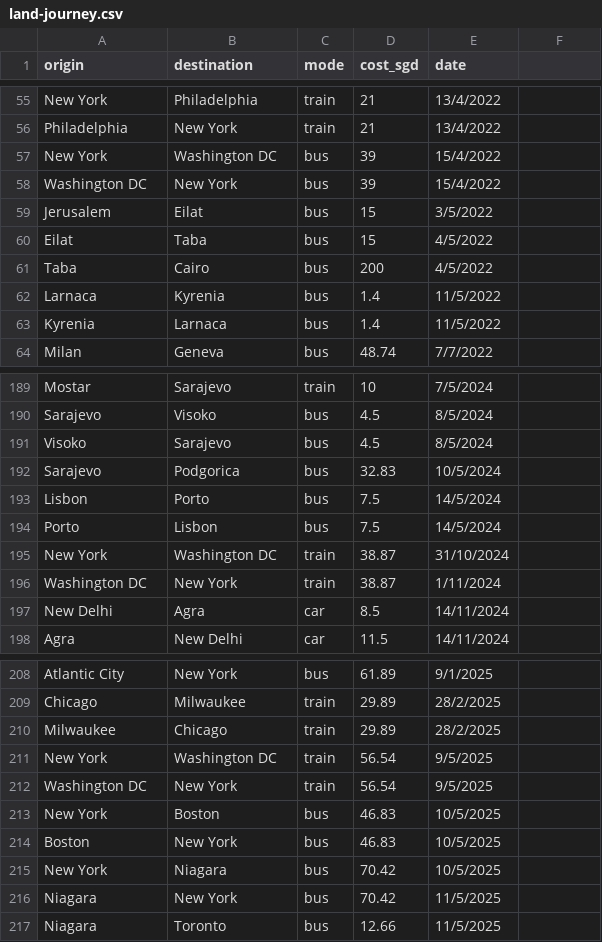
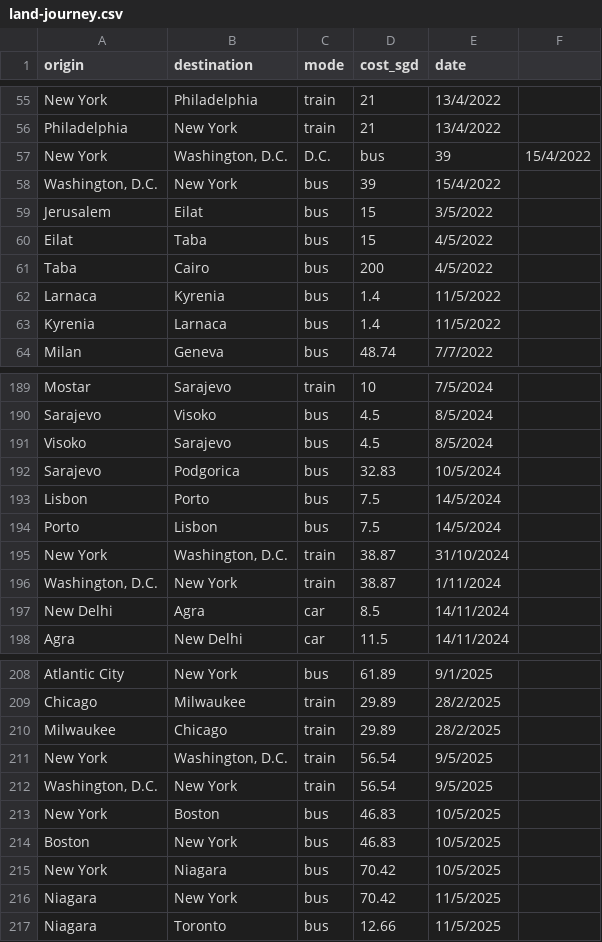
Before and after one commit to xuanx1/worldOyster, a CSV file: land-journey.csv, drawn as a sheet; only a part is shown, gaps mark what is left out.

```diff
--- a/land-journey.csv
+++ b/land-journey.csv
@@ -56,4 +56,4 @@ New York,Philadelphia,train,21,13/4/2022
 Philadelphia,New York,train,21,13/4/2022
-New York,Washington DC,bus,39,15/4/2022
-Washington DC,New York,bus,39,15/4/2022
+New York,"Washington, D.C.", D.C.,bus,39,15/4/2022
+"Washington, D.C.",New York,bus,39,15/4/2022
 Jerusalem,Eilat,bus,15,3/5/2022
@@ -194,4 +194,4 @@ Lisbon,Porto,bus,7.5,14/5/2024
 Porto,Lisbon,bus,7.5,14/5/2024
-New York,Washington DC,train,38.87,31/10/2024
-Washington DC,New York,train,38.87,1/11/2024
+New York,"Washington, D.C.",train,38.87,31/10/2024
+"Washington, D.C.",New York,train,38.87,1/11/2024
 New Delhi,Agra,car,8.5,14/11/2024
@@ -210,4 +210,4 @@ Chicago,Milwaukee,train,29.89,28/2/2025
 Milwaukee,Chicago,train,29.89,28/2/2025
-New York,Washington DC,train,56.54,9/5/2025
-Washington DC,New York,train,56.54,9/5/2025
+New York,"Washington, D.C.",train,56.54,9/5/2025
+"Washington, D.C.",New York,train,56.54,9/5/2025
 New York,Boston,bus,46.83,10/5/2025
```
Also changed, not shown: 8 other files.
